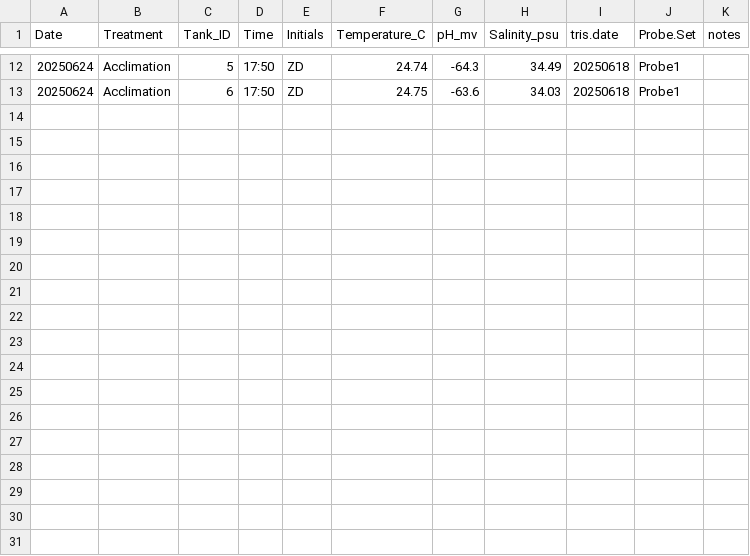
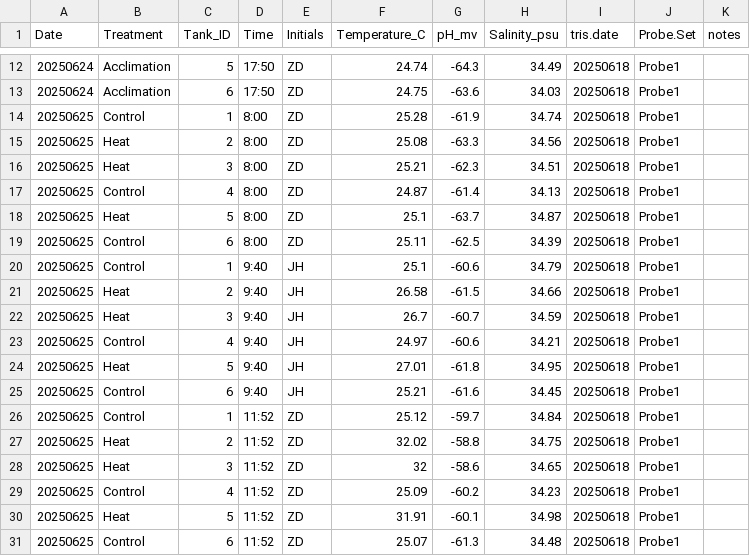
Before and after one commit to zdellaert/TimeSeries, a CSV file: 1-Pcom/data/water_chemistry/DMs.csv, drawn as a sheet; only a part is shown, gaps mark what is left out; the diff names each change by its address in the sheet, - before the commit and + after, or states it on an @@ line.

Commit message:
Update DMs.csv

```diff
--- a/1-Pcom/data/water_chemistry/DMs.csv
+++ b/1-Pcom/data/water_chemistry/DMs.csv
+row 14: 20250625 | Control | 1 | 8:00 | ZD | 25.28 | -61.9 | 34.74 | 20250618 | Probe1
+row 15: 20250625 | Heat | 2 | 8:00 | ZD | 25.08 | -63.3 | 34.56 | 20250618 | Probe1
+row 16: 20250625 | Heat | 3 | 8:00 | ZD | 25.21 | -62.3 | 34.51 | 20250618 | Probe1
+row 17: 20250625 | Control | 4 | 8:00 | ZD | 24.87 | -61.4 | 34.13 | 20250618 | Probe1
+row 18: 20250625 | Heat | 5 | 8:00 | ZD | 25.1 | -63.7 | 34.87 | 20250618 | Probe1
+row 19: 20250625 | Control | 6 | 8:00 | ZD | 25.11 | -62.5 | 34.39 | 20250618 | Probe1
+row 20: 20250625 | Control | 1 | 9:40 | JH | 25.1 | -60.6 | 34.79 | 20250618 | Probe1
+row 21: 20250625 | Heat | 2 | 9:40 | JH | 26.58 | -61.5 | 34.66 | 20250618 | Probe1
+row 22: 20250625 | Heat | 3 | 9:40 | JH | 26.7 | -60.7 | 34.59 | 20250618 | Probe1
+row 23: 20250625 | Control | 4 | 9:40 | JH | 24.97 | -60.6 | 34.21 | 20250618 | Probe1
+row 24: 20250625 | Heat | 5 | 9:40 | JH | 27.01 | -61.8 | 34.95 | 20250618 | Probe1
+row 25: 20250625 | Control | 6 | 9:40 | JH | 25.21 | -61.6 | 34.45 | 20250618 | Probe1
+row 26: 20250625 | Control | 1 | 11:52 | ZD | 25.12 | -59.7 | 34.84 | 20250618 | Probe1
+row 27: 20250625 | Heat | 2 | 11:52 | ZD | 32.02 | -58.8 | 34.75 | 20250618 | Probe1
+row 28: 20250625 | Heat | 3 | 11:52 | ZD | 32 | -58.6 | 34.65 | 20250618 | Probe1
+row 29: 20250625 | Control | 4 | 11:52 | ZD | 25.09 | -60.2 | 34.23 | 20250618 | Probe1
+row 30: 20250625 | Heat | 5 | 11:52 | ZD | 31.91 | -60.1 | 34.98 | 20250618 | Probe1
+row 31: 20250625 | Control | 6 | 11:52 | ZD | 25.07 | -61.3 | 34.48 | 20250618 | Probe1
```
